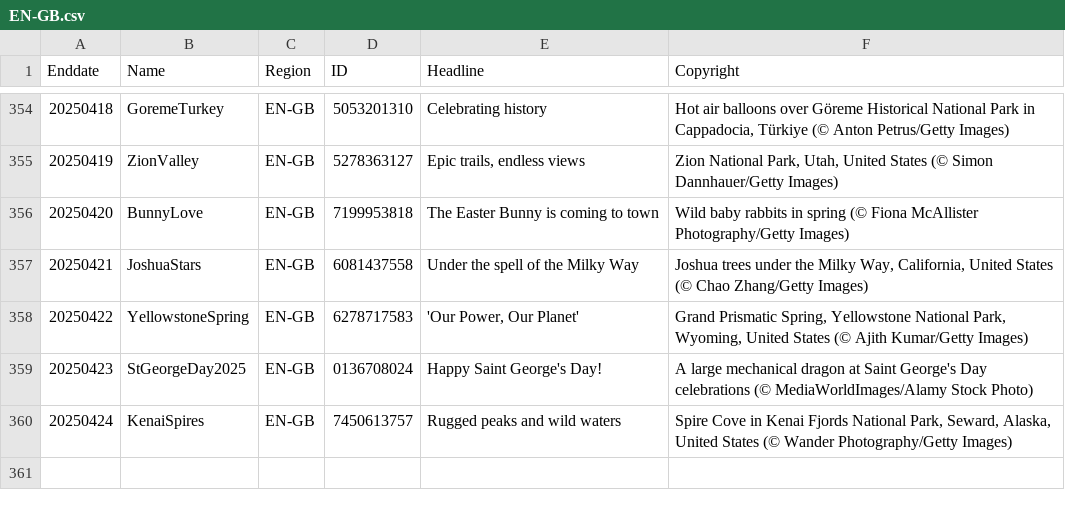
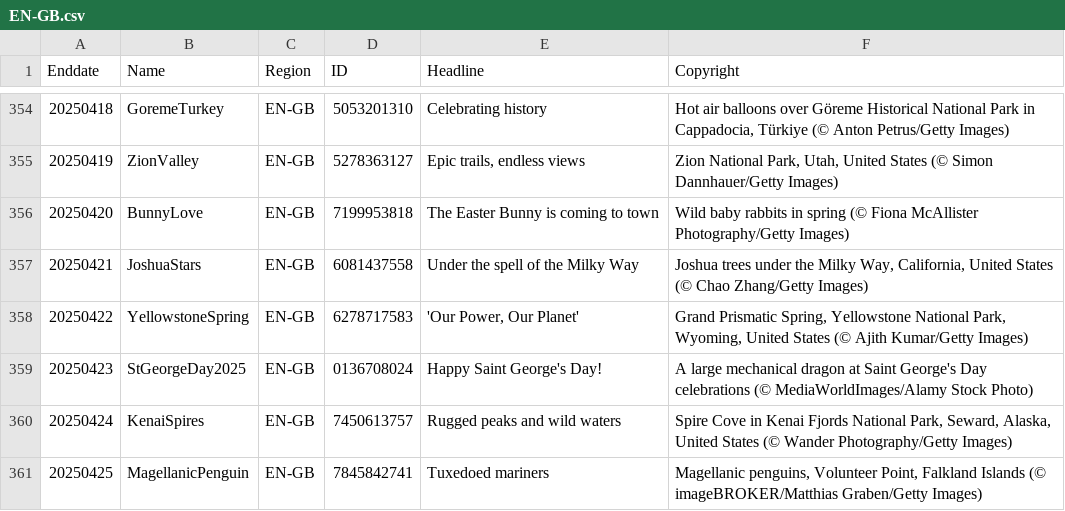
Before and after one commit to taumasyang/imageArchive, a CSV file: metadata/EN-GB.csv, drawn as a sheet; only a part is shown, gaps mark what is left out; the diff names each change by its address in the sheet, - before the commit and + after, or states it on an @@ line.

```diff
--- a/metadata/EN-GB.csv
+++ b/metadata/EN-GB.csv
+row 361: 20250425 | MagellanicPenguin | EN-GB | 7845842741 | Tuxedoed mariners | Magellanic penguins, Volunteer Point, Falkland Islands (© imageBROKER/Matthias Graben/Getty Images)
```
Also changed, not shown: metadata/DE-DE.csv, metadata/EN-CA.csv, 9 other files.
